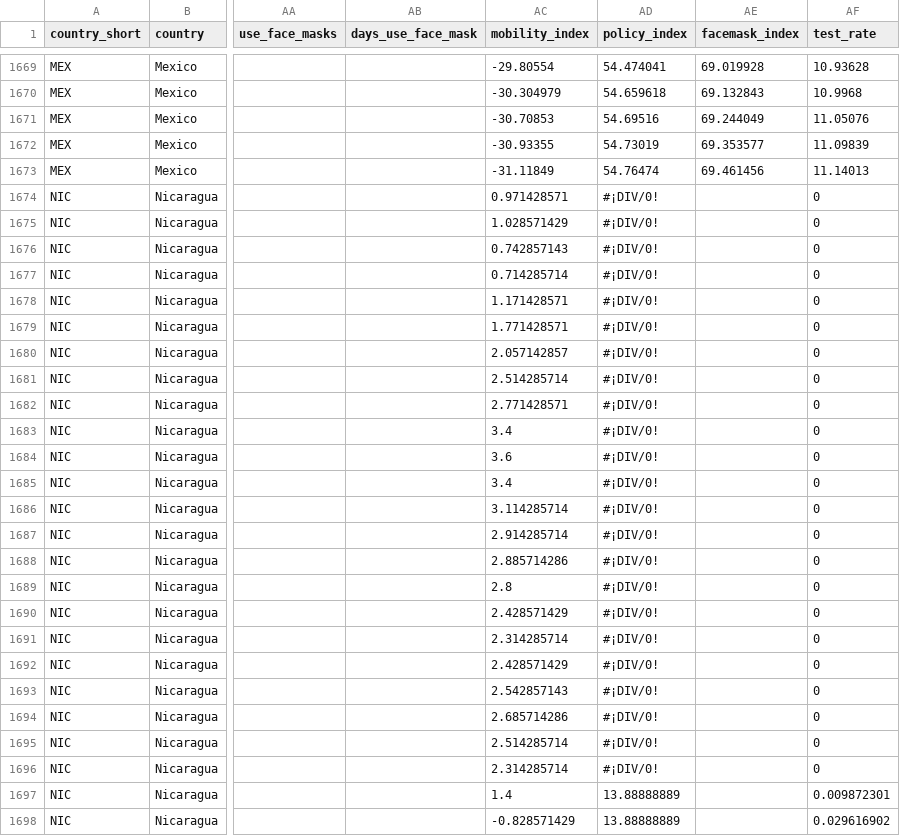
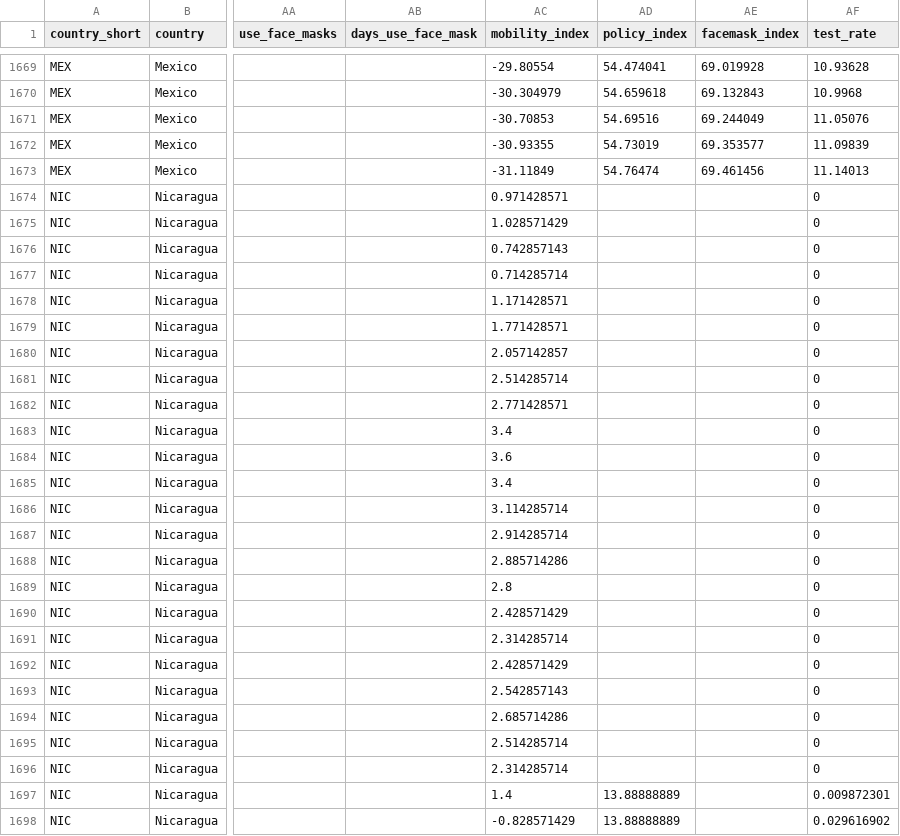
Before and after one commit to annel05/covid_latam, a CSV file: data/latam_latest.csv, drawn as a sheet; only a part is shown, gaps mark what is left out; the diff covers the shown part only; the diff names each change by its address in the sheet, - before the commit and + after, or states it on an @@ line.

```diff
--- a/data/latam_latest.csv
+++ b/data/latam_latest.csv
-AD1674:AD1696 (policy_index): #¡DIV/0!
+AD1674:AD1696 (policy_index): (empty)
```
Also changed, not shown: 155 edited cells elsewhere in this file, 2 other files.
